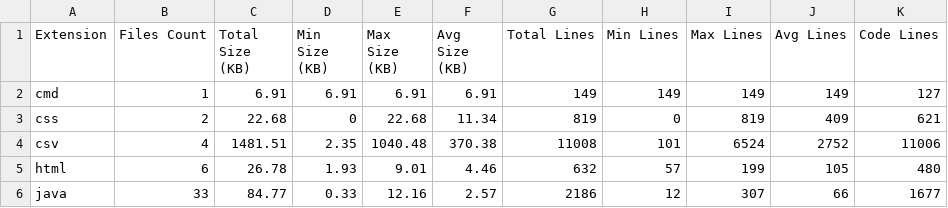
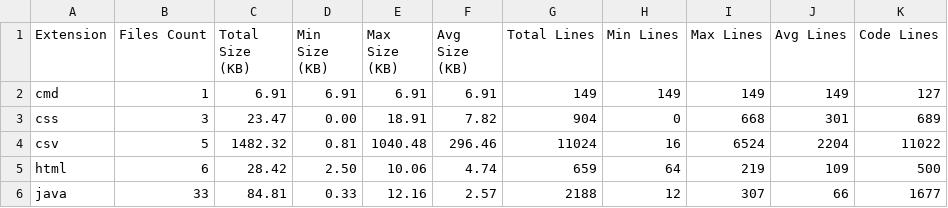
Before and after one commit to Rasrea/DataViz, a CSV file: 代码结构.csv, drawn as a sheet; only a part is shown; the diff covers the shown part only.

```diff
--- a/代码结构.csv
+++ b/代码结构.csv
@@ -2,5 +2,5 @@ Extension,Files Count,Total Size (KB),Min Size (KB),Max Size (KB),Avg Size (KB),
 cmd,1,6.91,6.91,6.91,6.91,149,149,149,149,127
-css,2,22.68,0,22.68,11.34,819,0,819,409,621
-csv,4,1481.51,2.35,1040.48,370.38,11008,101,6524,2752,11006
-html,6,26.78,1.93,9.01,4.46,632,57,199,105,480
-java,33,84.77,0.33,12.16,2.57,2186,12,307,66,1677
+css,3,23.47,0.00,18.91,7.82,904,0,668,301,689
+csv,5,1482.32,0.81,1040.48,296.46,11024,16,6524,2204,11022
+html,6,28.42,2.50,10.06,4.74,659,64,219,109,500
+java,33,84.81,0.33,12.16,2.57,2188,12,307,66,1677
```
Also changed, not shown: 24 edited cells elsewhere in this file, 1 other file.
